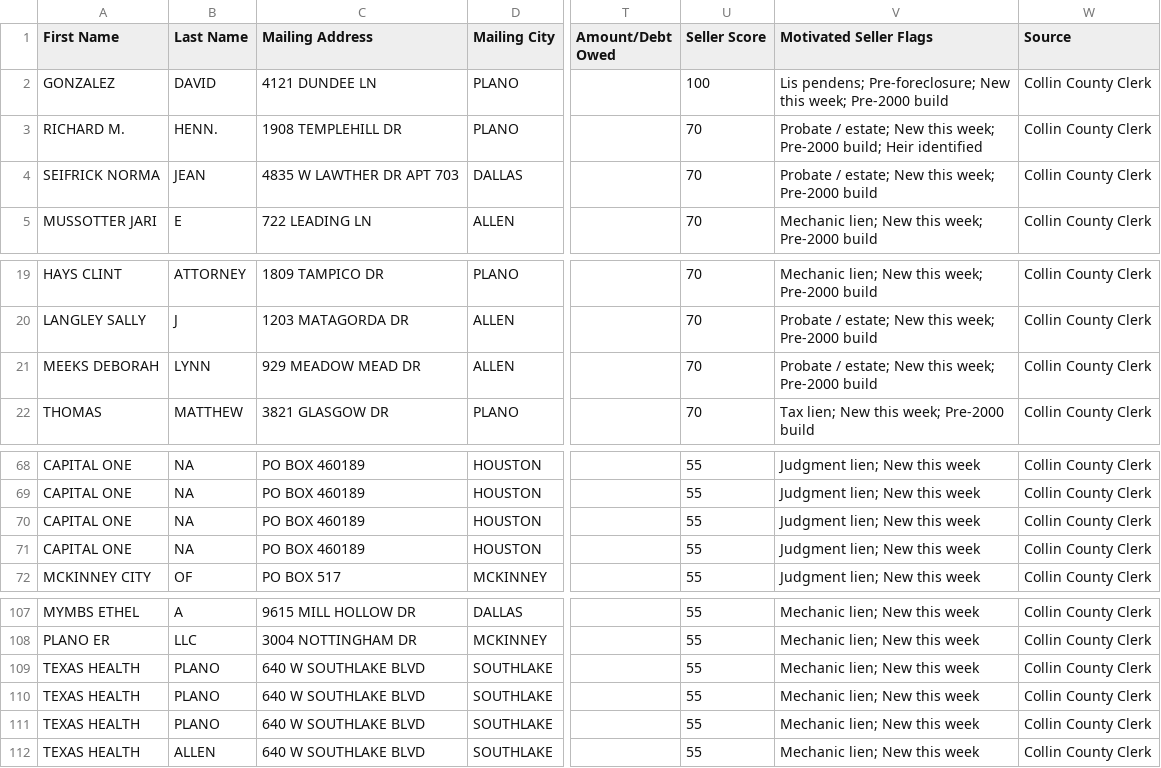
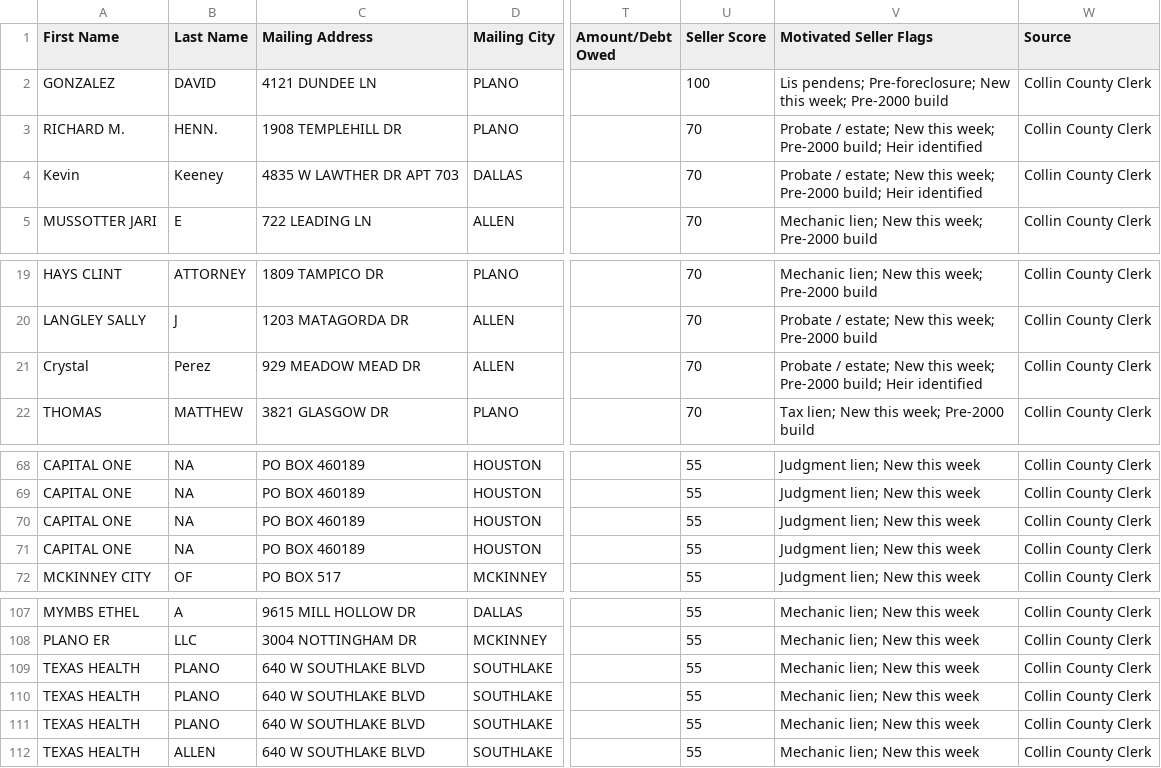
Before and after one commit to 16171290/collin-intel, a CSV file: data/ghl_export.csv, drawn as a sheet; only a part is shown, gaps mark what is left out; the diff names each change by its address in the sheet, - before the commit and + after, or states it on an @@ line.

```diff
--- a/data/ghl_export.csv
+++ b/data/ghl_export.csv
-A4 (First Name): SEIFRICK NORMA
+A4 (First Name): Kevin
-B4 (Last Name): JEAN
+B4 (Last Name): Keeney
-V4 (Motivated Seller Flags): …week; Pre-2000 build
+V4 (Motivated Seller Flags): …week; Pre-2000 build; Heir identified
-A21 (First Name): MEEKS DEBORAH
+A21 (First Name): Crystal
-B21 (Last Name): LYNN
+B21 (Last Name): Perez
-V21 (Motivated Seller Flags): …week; Pre-2000 build
+V21 (Motivated Seller Flags): …week; Pre-2000 build; Heir identified
@@ row 71 moved to row 70: CAPITAL ONE @@
@@ row 110 moved to row 109: TEXAS HEALTH @@
```
Also changed, not shown: 2 other files.
